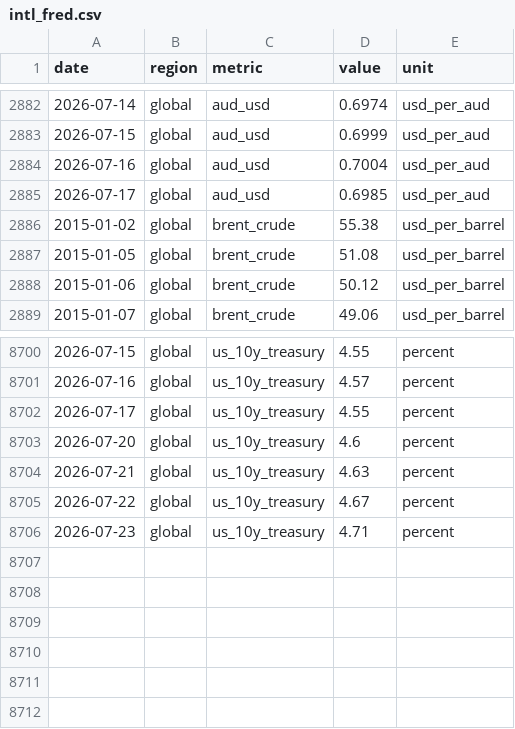
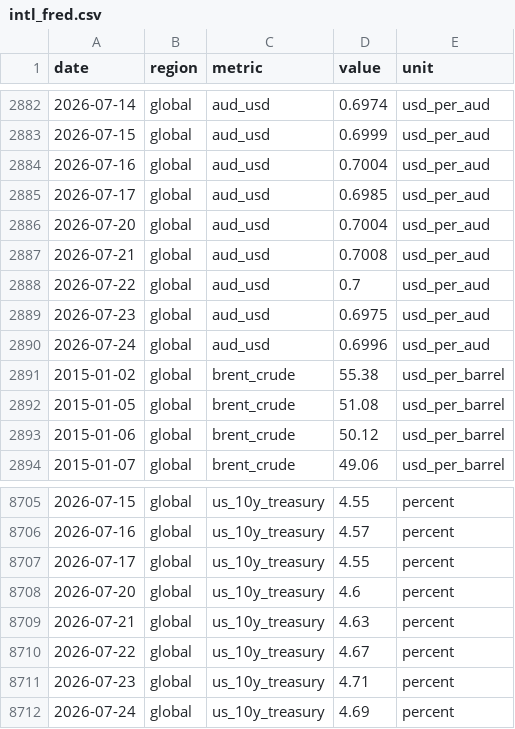
Before and after one commit to jackalexleonard-stack/victoria-housing-dashboard, a CSV file: data/series/intl_fred.csv, drawn as a sheet; only a part is shown, gaps mark what is left out.

```diff
--- a/data/series/intl_fred.csv
+++ b/data/series/intl_fred.csv
@@ -2885,2 +2885,7 @@ date,region,metric,value,unit
 2026-07-17,global,aud_usd,0.6985,usd_per_aud
+2026-07-20,global,aud_usd,0.7004,usd_per_aud
+2026-07-21,global,aud_usd,0.7008,usd_per_aud
+2026-07-22,global,aud_usd,0.7,usd_per_aud
+2026-07-23,global,aud_usd,0.6975,usd_per_aud
+2026-07-24,global,aud_usd,0.6996,usd_per_aud
 2015-01-02,global,brent_crude,55.38,usd_per_barrel
@@ -8706 +8711,2 @@ date,region,metric,value,unit
 2026-07-23,global,us_10y_treasury,4.71,percent
+2026-07-24,global,us_10y_treasury,4.69,percent
```
Also changed, not shown: data/series/au_hvi.csv, data/series/vic_hvi.csv, 27 other files.
